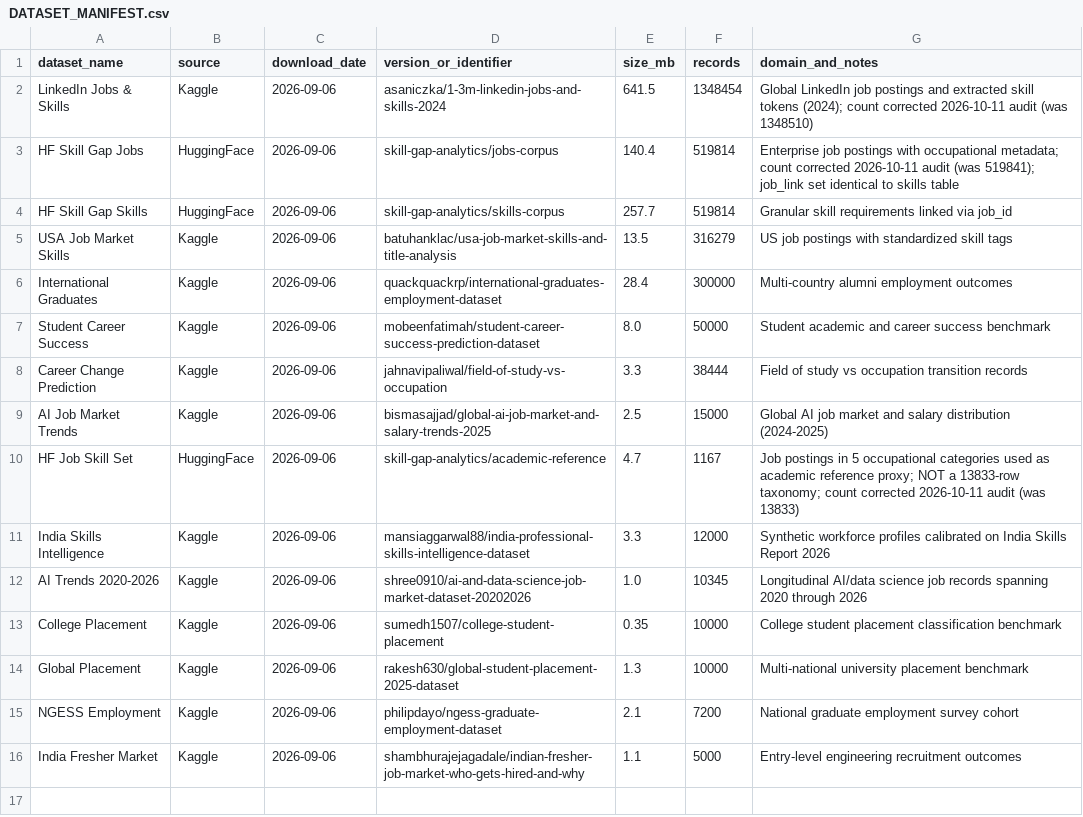
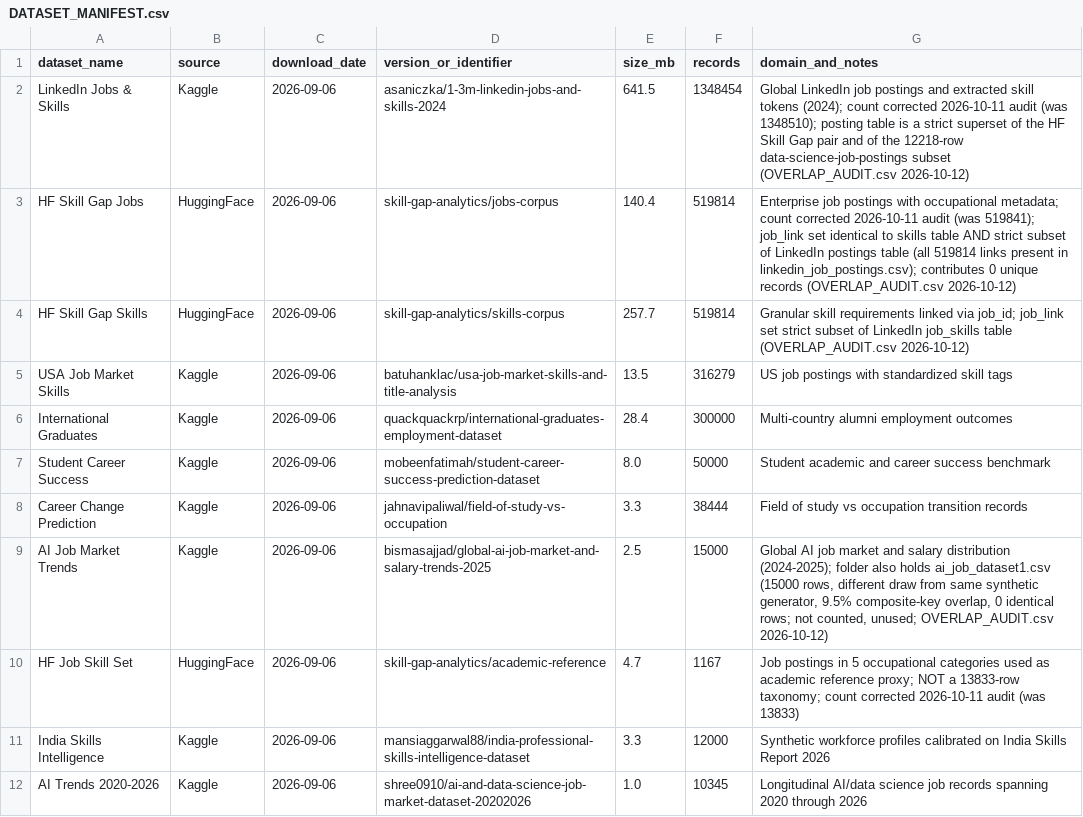
Before and after one commit to MIHMahmudEli/skill-gap-analysis, a CSV file: datasets/DATASET_MANIFEST.csv, drawn as a sheet; only a part is shown; the shorter side is filled out with more unchanged rows.

Commit message:
Step 1: provenance audit - nested-corpus finding generalised, counts recomputed, independence claims reworded

```diff
--- a/datasets/DATASET_MANIFEST.csv
+++ b/datasets/DATASET_MANIFEST.csv
@@ -1,5 +1,5 @@
 dataset_name,source,download_date,version_or_identifier,size_mb,records,domain_and_notes
-LinkedIn Jobs & Skills,Kaggle,2026-09-06,asaniczka/1-3m-linkedin-jobs-and-skills-2024,641.5,1348454,"Global LinkedIn job postings and extracted skill tokens (2024); count corrected 2026-10-11 audit (was 1348510)"
-HF Skill Gap Jobs,HuggingFace,2026-09-06,skill-gap-analytics/jobs-corpus,140.4,519814,"Enterprise job postings with occupational metadata; count corrected 2026-10-11 audit (was 519841); job_link set identical to skills table"
-HF Skill Gap Skills,HuggingFace,2026-09-06,skill-gap-analytics/skills-corpus,257.7,519814,"Granular skill requirements linked via job_id"
+LinkedIn Jobs & Skills,Kaggle,2026-09-06,asaniczka/1-3m-linkedin-jobs-and-skills-2024,641.5,1348454,"Global LinkedIn job postings and extracted skill tokens (2024); count corrected 2026-10-11 audit (was 1348510); posting table is a strict superset of the HF Skill Gap pair and of the 12218-row data-science-job-postings subset (OVERLAP_AUDIT.csv 2026-10-12)"
+HF Skill Gap Jobs,HuggingFace,2026-09-06,skill-gap-analytics/jobs-corpus,140.4,519814,"Enterprise job postings with occupational metadata; count corrected 2026-10-11 audit (was 519841); job_link set identical to skills table AND strict subset of LinkedIn postings table (all 519814 links present in linkedin_job_postings.csv); contributes 0 unique records (OVERLAP_AUDIT.csv 2026-10-12)"
+HF Skill Gap Skills,HuggingFace,2026-09-06,skill-gap-analytics/skills-corpus,257.7,519814,"Granular skill requirements linked via job_id; job_link set strict subset of LinkedIn job_skills table (OVERLAP_AUDIT.csv 2026-10-12)"
 USA Job Market Skills,Kaggle,2026-09-06,batuhanklac/usa-job-market-skills-and-title-analysis,13.5,316279,"US job postings with standardized skill tags"
@@ -8,3 +8,3 @@ Student Career Success,Kaggle,2026-09-06,mobeenfatimah/student-career-success-pr
 Career Change Prediction,Kaggle,2026-09-06,jahnavipaliwal/field-of-study-vs-occupation,3.3,38444,"Field of study vs occupation transition records"
-AI Job Market Trends,Kaggle,2026-09-06,bismasajjad/global-ai-job-market-and-salary-trends-2025,2.5,15000,"Global AI job market and salary distribution (2024-2025)"
+AI Job Market Trends,Kaggle,2026-09-06,bismasajjad/global-ai-job-market-and-salary-trends-2025,2.5,15000,"Global AI job market and salary distribution (2024-2025); folder also holds ai_job_dataset1.csv (15000 rows, different draw from same synthetic generator, 9.5% composite-key overlap, 0 identical rows; not counted, unused; OVERLAP_AUDIT.csv 2026-10-12)"
 HF Job Skill Set,HuggingFace,2026-09-06,skill-gap-analytics/academic-reference,4.7,1167,"Job postings in 5 occupational categories used as academic reference proxy; NOT a 13833-row taxonomy; count corrected 2026-10-11 audit (was 13833)"
```
Also changed, not shown: 8 other files.
